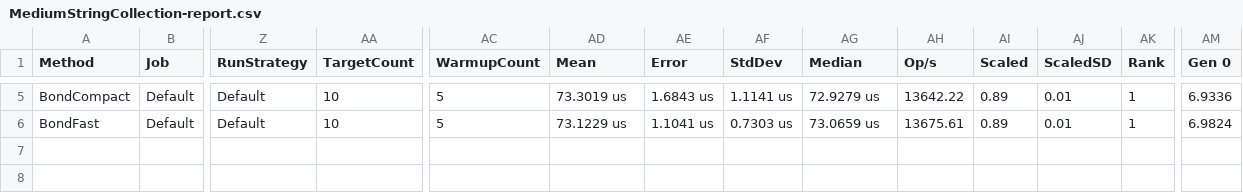
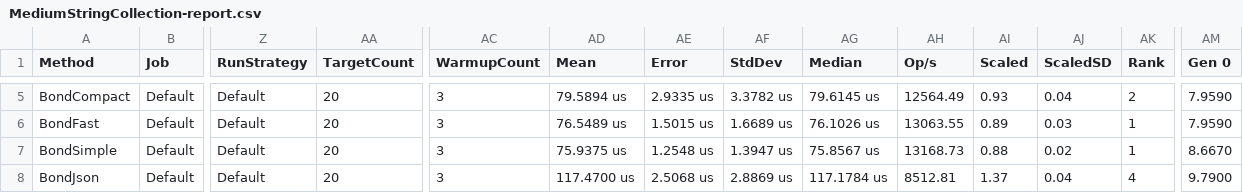
Before and after one commit to MichaCo/SerializationBenchmarks, a CSV file: src/BenchmarkRunner/BenchmarkDotNet.Artifacts/results/MediumStringCollection-report.csv, drawn as a sheet; only a part is shown, gaps mark what is left out; rows hold the shown columns only; the diff covers the shown part only; the diff names each change by its address in the sheet, - before the commit and + after, or states it on an @@ line.

```diff
--- a/src/BenchmarkRunner/BenchmarkDotNet.Artifacts/results/MediumStringCollection-report.csv
+++ b/src/BenchmarkRunner/BenchmarkDotNet.Artifacts/results/MediumStringCollection-report.csv
-AA5:AA6 (TargetCount): 10
+AA5:AA6 (TargetCount): 20
-AC5:AC6 (WarmupCount): 5
+AC5:AC6 (WarmupCount): 3
-AD5 (Mean): 73.3019 us
+AD5 (Mean): 79.5894 us
-AE5 (Error): 1.6843 us
+AE5 (Error): 2.9335 us
-AF5 (StdDev): 1.1141 us
+AF5 (StdDev): 3.3782 us
-AG5 (Median): 72.9279 us
+AG5 (Median): 79.6145 us
-AH5 (Op/s): 13642.22
+AH5 (Op/s): 12564.49
-AI5 (Scaled): 0.89
+AI5 (Scaled): 0.93
-AJ5 (ScaledSD): 0.01
+AJ5 (ScaledSD): 0.04
-AK5 (Rank): 1
+AK5 (Rank): 2
-AM5 (Gen 0): 6.9336
+AM5 (Gen 0): 7.9590
-AD6 (Mean): 73.1229 us
+AD6 (Mean): 76.5489 us
-AE6 (Error): 1.1041 us
+AE6 (Error): 1.5015 us
-AF6 (StdDev): 0.7303 us
+AF6 (StdDev): 1.6689 us
-AG6 (Median): 73.0659 us
+AG6 (Median): 76.1026 us
-AH6 (Op/s): 13675.61
+AH6 (Op/s): 13063.55
-AJ6 (ScaledSD): 0.01
+AJ6 (ScaledSD): 0.03
-AM6 (Gen 0): 6.9824
+AM6 (Gen 0): 7.9590
+row 7: BondSimple | Default | Default | 20 | 3 | 75.9375 us | 1.2548 us | 1.3947 us | 75.8567 us | 13168.73 | 0.88 | 0.02 | 1 | 8.6670
+row 8: BondJson | Default | Default | 20 | 3 | 117.4700 us | 2.5068 us | 2.8869 us | 117.1784 us | 8512.81 | 1.37 | 0.04 | 4 | 9.7900
```
Also changed, not shown: 32 edited cells elsewhere in this file, src/BenchmarkRunner/BenchmarkDotNet.Artifacts/results/LargeStringCollection-report.csv, src/BenchmarkRunner/BenchmarkDotNet.Artifacts/results/SimplePoco-report.csv, 12 other files.
